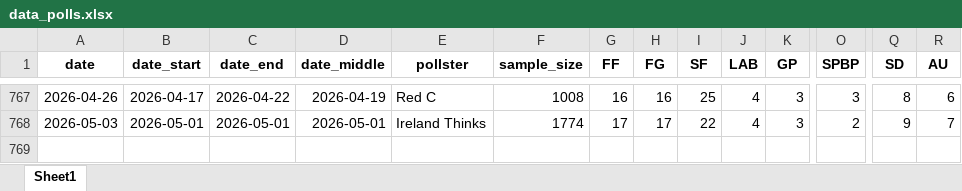
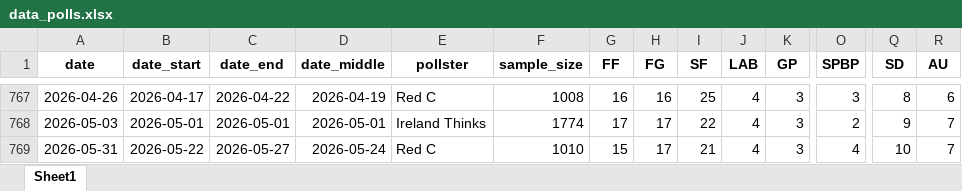
Before and after one commit to Irish-Polling-Indicator/ipi-data, an Excel workbook: data_polls.xlsx, sheet Sheet1, drawn as a sheet; only a part is shown, gaps mark what is left out; values as stored, in another font and other column widths than the file's, no borders; rows hold the shown columns only; the diff names each change by its address in the sheet, - before the commit and + after, or states it on an @@ line.

```diff
--- a/data_polls.xlsx (sheet Sheet1)
+++ b/data_polls.xlsx (sheet Sheet1)
+row 769: 2026-05-31 | 2026-05-22 | 2026-05-27 | 2026-05-24 | Red C | 1010 | 15 | 17 | 21 | 4 | 3 | 4 | 10 | 7
```
Also changed, not shown: 7 other files.
